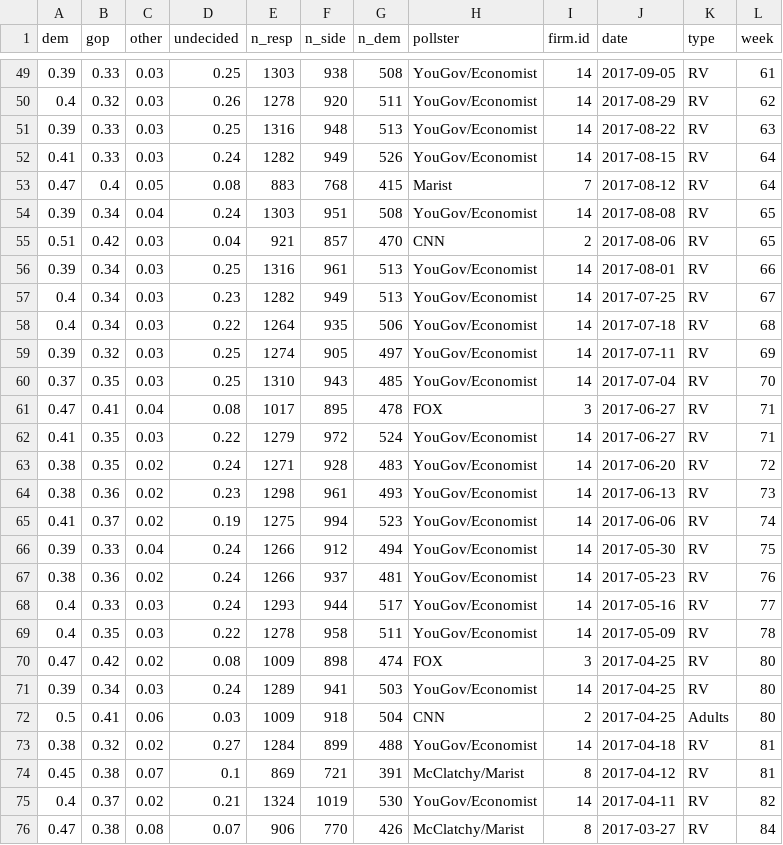
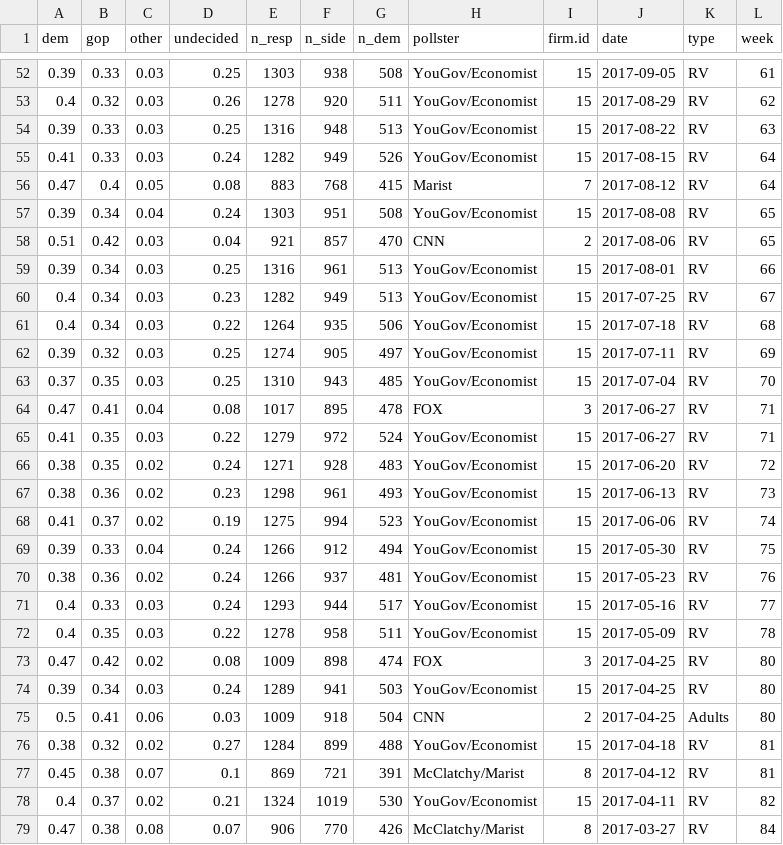
Before and after one commit to CoryMcCartan/us-house, a CSV file: model/data/current_polls.csv, drawn as a sheet; only a part is shown, gaps mark what is left out; the diff covers the shown part only.

Commit message:
Run.

```diff
--- a/model/data/current_polls.csv
+++ b/model/data/current_polls.csv
@@ -49,28 +52,28 @@
-0.39,0.33,0.03,0.25,1303,938,508,"YouGov/Economist",14,2017-09-05,"RV",61
-0.4,0.32,0.03,0.26,1278,920,511,"YouGov/Economist",14,2017-08-29,"RV",62
-0.39,0.33,0.03,0.25,1316,948,513,"YouGov/Economist",14,2017-08-22,"RV",63
-0.41,0.33,0.03,0.24,1282,949,526,"YouGov/Economist",14,2017-08-15,"RV",64
+0.39,0.33,0.03,0.25,1303,938,508,"YouGov/Economist",15,2017-09-05,"RV",61
+0.4,0.32,0.03,0.26,1278,920,511,"YouGov/Economist",15,2017-08-29,"RV",62
+0.39,0.33,0.03,0.25,1316,948,513,"YouGov/Economist",15,2017-08-22,"RV",63
+0.41,0.33,0.03,0.24,1282,949,526,"YouGov/Economist",15,2017-08-15,"RV",64
 0.47,0.4,0.05,0.08,883,768,415,"Marist",7,2017-08-12,"RV",64
-0.39,0.34,0.04,0.24,1303,951,508,"YouGov/Economist",14,2017-08-08,"RV",65
+0.39,0.34,0.04,0.24,1303,951,508,"YouGov/Economist",15,2017-08-08,"RV",65
 0.51,0.42,0.03,0.04,921,857,470,"CNN",2,2017-08-06,"RV",65
-0.39,0.34,0.03,0.25,1316,961,513,"YouGov/Economist",14,2017-08-01,"RV",66
-0.4,0.34,0.03,0.23,1282,949,513,"YouGov/Economist",14,2017-07-25,"RV",67
-0.4,0.34,0.03,0.22,1264,935,506,"YouGov/Economist",14,2017-07-18,"RV",68
-0.39,0.32,0.03,0.25,1274,905,497,"YouGov/Economist",14,2017-07-11,"RV",69
-0.37,0.35,0.03,0.25,1310,943,485,"YouGov/Economist",14,2017-07-04,"RV",70
+0.39,0.34,0.03,0.25,1316,961,513,"YouGov/Economist",15,2017-08-01,"RV",66
+0.4,0.34,0.03,0.23,1282,949,513,"YouGov/Economist",15,2017-07-25,"RV",67
+0.4,0.34,0.03,0.22,1264,935,506,"YouGov/Economist",15,2017-07-18,"RV",68
+0.39,0.32,0.03,0.25,1274,905,497,"YouGov/Economist",15,2017-07-11,"RV",69
+0.37,0.35,0.03,0.25,1310,943,485,"YouGov/Economist",15,2017-07-04,"RV",70
 0.47,0.41,0.04,0.08,1017,895,478,"FOX",3,2017-06-27,"RV",71
-0.41,0.35,0.03,0.22,1279,972,524,"YouGov/Economist",14,2017-06-27,"RV",71
-0.38,0.35,0.02,0.24,1271,928,483,"YouGov/Economist",14,2017-06-20,"RV",72
-0.38,0.36,0.02,0.23,1298,961,493,"YouGov/Economist",14,2017-06-13,"RV",73
-0.41,0.37,0.02,0.19,1275,994,523,"YouGov/Economist",14,2017-06-06,"RV",74
-0.39,0.33,0.04,0.24,1266,912,494,"YouGov/Economist",14,2017-05-30,"RV",75
-0.38,0.36,0.02,0.24,1266,937,481,"YouGov/Economist",14,2017-05-23,"RV",76
-0.4,0.33,0.03,0.24,1293,944,517,"YouGov/Economist",14,2017-05-16,"RV",77
-0.4,0.35,0.03,0.22,1278,958,511,"YouGov/Economist",14,2017-05-09,"RV",78
+0.41,0.35,0.03,0.22,1279,972,524,"YouGov/Economist",15,2017-06-27,"RV",71
+0.38,0.35,0.02,0.24,1271,928,483,"YouGov/Economist",15,2017-06-20,"RV",72
+0.38,0.36,0.02,0.23,1298,961,493,"YouGov/Economist",15,2017-06-13,"RV",73
+0.41,0.37,0.02,0.19,1275,994,523,"YouGov/Economist",15,2017-06-06,"RV",74
+0.39,0.33,0.04,0.24,1266,912,494,"YouGov/Economist",15,2017-05-30,"RV",75
+0.38,0.36,0.02,0.24,1266,937,481,"YouGov/Economist",15,2017-05-23,"RV",76
+0.4,0.33,0.03,0.24,1293,944,517,"YouGov/Economist",15,2017-05-16,"RV",77
+0.4,0.35,0.03,0.22,1278,958,511,"YouGov/Economist",15,2017-05-09,"RV",78
 0.47,0.42,0.02,0.08,1009,898,474,"FOX",3,2017-04-25,"RV",80
-0.39,0.34,0.03,0.24,1289,941,503,"YouGov/Economist",14,2017-04-25,"RV",80
+0.39,0.34,0.03,0.24,1289,941,503,"YouGov/Economist",15,2017-04-25,"RV",80
 0.5,0.41,0.06,0.03,1009,918,504,"CNN",2,2017-04-25,"Adults",80
-0.38,0.32,0.02,0.27,1284,899,488,"YouGov/Economist",14,2017-04-18,"RV",81
+0.38,0.32,0.02,0.27,1284,899,488,"YouGov/Economist",15,2017-04-18,"RV",81
 0.45,0.38,0.07,0.1,869,721,391,"McClatchy/Marist",8,2017-04-12,"RV",81
-0.4,0.37,0.02,0.21,1324,1019,530,"YouGov/Economist",14,2017-04-11,"RV",82
+0.4,0.37,0.02,0.21,1324,1019,530,"YouGov/Economist",15,2017-04-11,"RV",82
 0.47,0.38,0.08,0.07,906,770,426,"McClatchy/Marist",8,2017-03-27,"RV",84
```
Also changed, not shown: 3 added rows and 23 edited cells elsewhere in this file.
